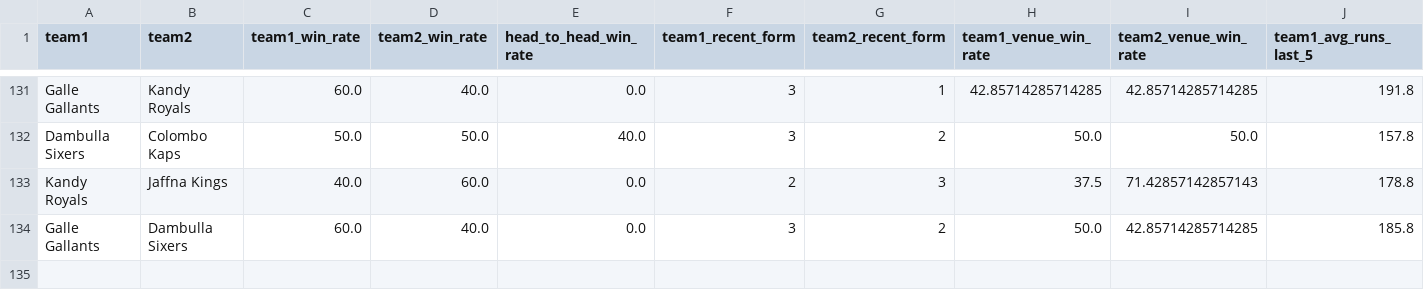
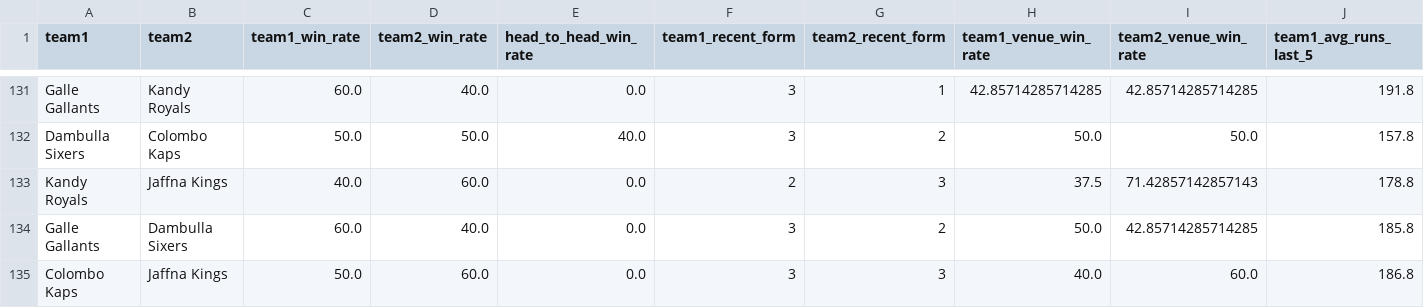
Before and after one commit to adichikate1/T20_Cricket-Predictor, a CSV file: static/data/Lanka Premier League.csv, drawn as a sheet; only a part is shown, gaps mark what is left out; rows hold the shown columns only; the diff names each change by its address in the sheet, - before the commit and + after, or states it on an @@ line.

Commit message:
Update Lanka Premier League.csv

```diff
--- a/static/data/Lanka Premier League.csv
+++ b/static/data/Lanka Premier League.csv
+row 135: Colombo Kaps | Jaffna Kings | 50.0 | 60.0 | 0.0 | 3 | 3 | 40.0 | 60.0 | 186.8
```
